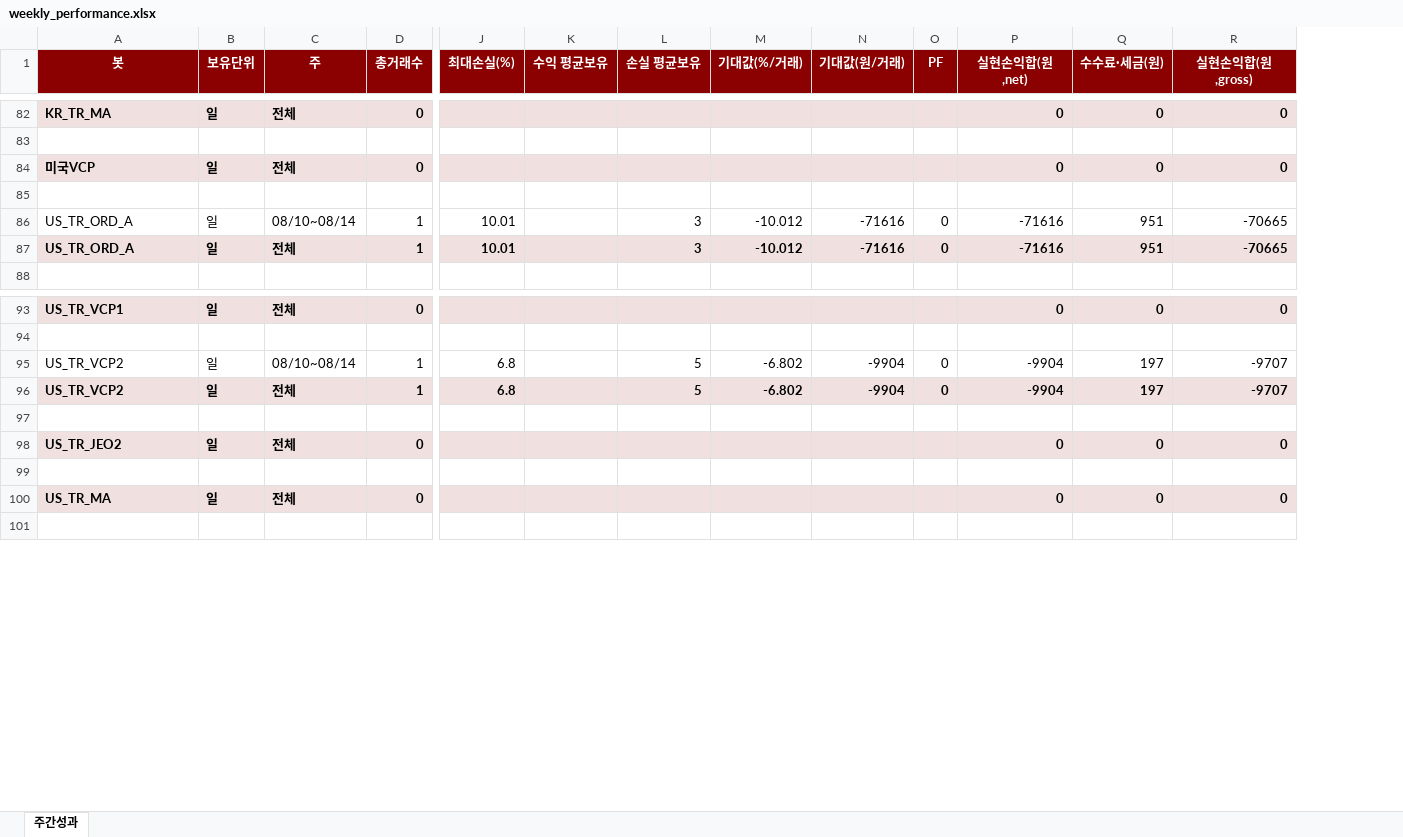
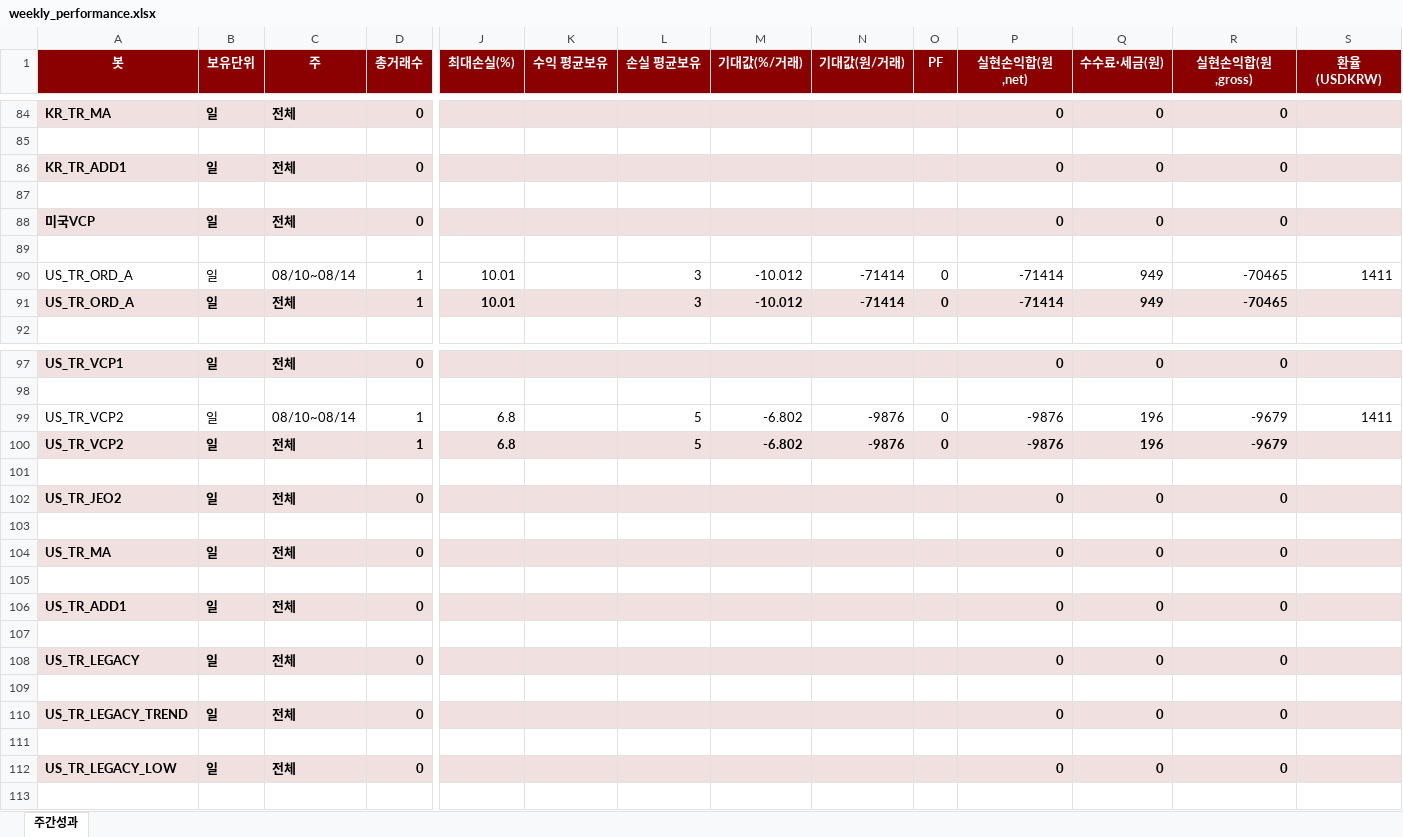
Before and after one commit to momentum79/report-us, an Excel workbook: weekly_performance.xlsx, sheet 주간성과, drawn as a sheet; only a part is shown, gaps mark what is left out; values as stored, in another font and other column widths than the file's, no borders; addresses are those after the commit; rows hold the shown columns only; the diff covers the shown part only; the diff names each change by its address in the sheet, - before the commit and + after, or states it on an @@ line.

```diff
--- a/weekly_performance.xlsx (sheet 주간성과)
+++ b/weekly_performance.xlsx (sheet 주간성과)
+column S (환율(USDKRW)), row 90: 1411; row 99: 1411
+row 86: KR_TR_ADD1 | 일 | 전체 | 0 |  |  |  |  |  |  | 0 | 0 | 0
+row 87: (empty)
-N90:N91 (기대값(원/거래)): -71616
+N90:N91 (기대값(원/거래)): -71414
-P90:P91 (실현손익합(원,net)): -71616
+P90:P91 (실현손익합(원,net)): -71414
-Q90:Q91 (수수료·세금(원)): 951
+Q90:Q91 (수수료·세금(원)): 949
-R90:R91 (실현손익합(원,gross)): -70665
+R90:R91 (실현손익합(원,gross)): -70465
-N99:N100 (기대값(원/거래)): -9904
+N99:N100 (기대값(원/거래)): -9876
-P99:P100 (실현손익합(원,net)): -9904
+P99:P100 (실현손익합(원,net)): -9876
-Q99:Q100 (수수료·세금(원)): 197
+Q99:Q100 (수수료·세금(원)): 196
-R99:R100 (실현손익합(원,gross)): -9707
+R99:R100 (실현손익합(원,gross)): -9679
+row 105: (empty)
+row 106: US_TR_ADD1 | 일 | 전체 | 0 |  |  |  |  |  |  | 0 | 0 | 0
+row 107: (empty)
+row 108: US_TR_LEGACY | 일 | 전체 | 0 |  |  |  |  |  |  | 0 | 0 | 0
+row 109: (empty)
+row 110: US_TR_LEGACY_TREND | 일 | 전체 | 0 |  |  |  |  |  |  | 0 | 0 | 0
+row 111: (empty)
+row 112: US_TR_LEGACY_LOW | 일 | 전체 | 0 |  |  |  |  |  |  | 0 | 0 | 0
```
Also changed, not shown: 2 added rows and 17 edited cells elsewhere in this sheet, 25 other files.
